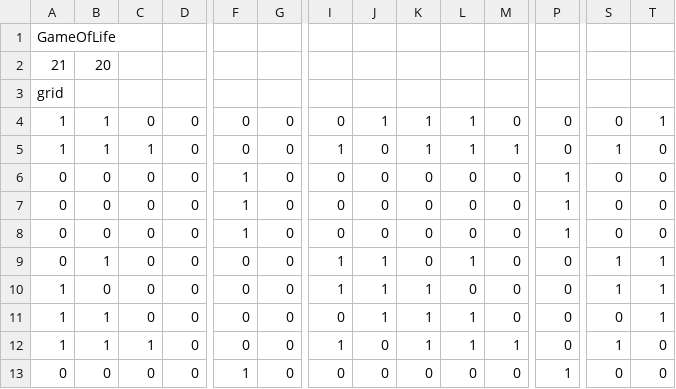
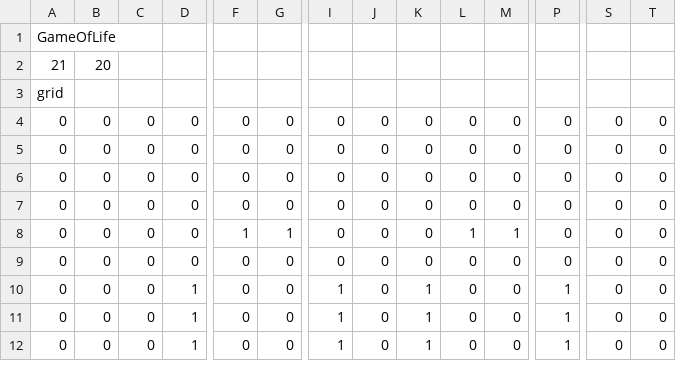
Before and after one commit to jonghoxxshin/cell_society, a CSV file: data/GameOfLifeConfig2.csv, drawn as a sheet; only a part is shown, gaps mark what is left out; removed rows and columns are numbered as before the commit, all else as after; rows hold the shown columns only; the diff covers the shown part only; the diff names each change by its address in the sheet, - before the commit and + after, or states it on an @@ line.

```diff
--- a/data/GameOfLifeConfig2.csv
+++ b/data/GameOfLifeConfig2.csv
-A4: 1
+A4: 0
-B4: 1
+B4: 0
-J4: 1
+J4: 0
-K4: 1
+K4: 0
-L4: 1
+L4: 0
-T4: 1
+T4: 0
-row 5: 1 | 1 | 1 | 0 | 0 | 0 | 1 | 0 | 1 | 1 | 1 | 0 | 1 | 0
-F5:F7: 1
+F5:F7: 0
-P5:P7: 1
+P5:P7: 0
-B8: 1
+B8: 0
-F8: 0
+F8: 1
-G8: 0
+G8: 1
-I8:I9: 1
+I8:I9: 0
-J8:J10: 1
+J8:J10: 0
-M8: 0
+M8: 1
-S8:S9: 1
+S8:S9: 0
-T8:T10: 1
+T8:T10: 0
-A9:A11: 1
+A9:A11: 0
-K9: 1
+K9: 0
-B10:B11: 1
+B10:B11: 0
-D10:D12: 0
+D10:D12: 1
-I10: 0
+I10: 1
-L10:L11: 1
+L10:L11: 0
-P10:P11: 0
+P10:P11: 1
-C11: 1
+C11: 0
-M11: 1
+M11: 0
-S11: 1
+S11: 0
-F12: 1
+F12: 0
-I12: 0
+I12: 1
-K12: 0
+K12: 1
```
Also changed, not shown: 1 added row and 62 edited cells elsewhere in this file, 9 other files.
